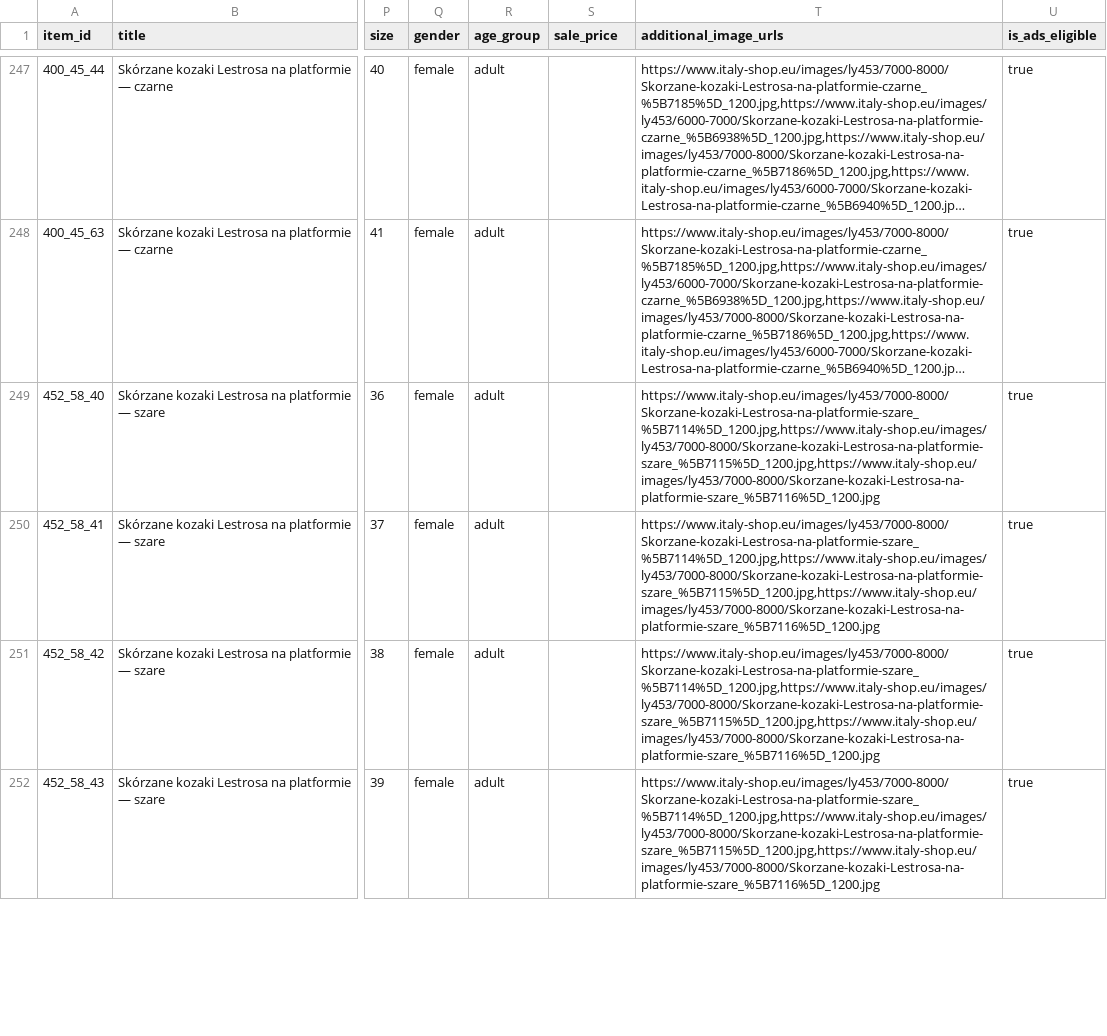
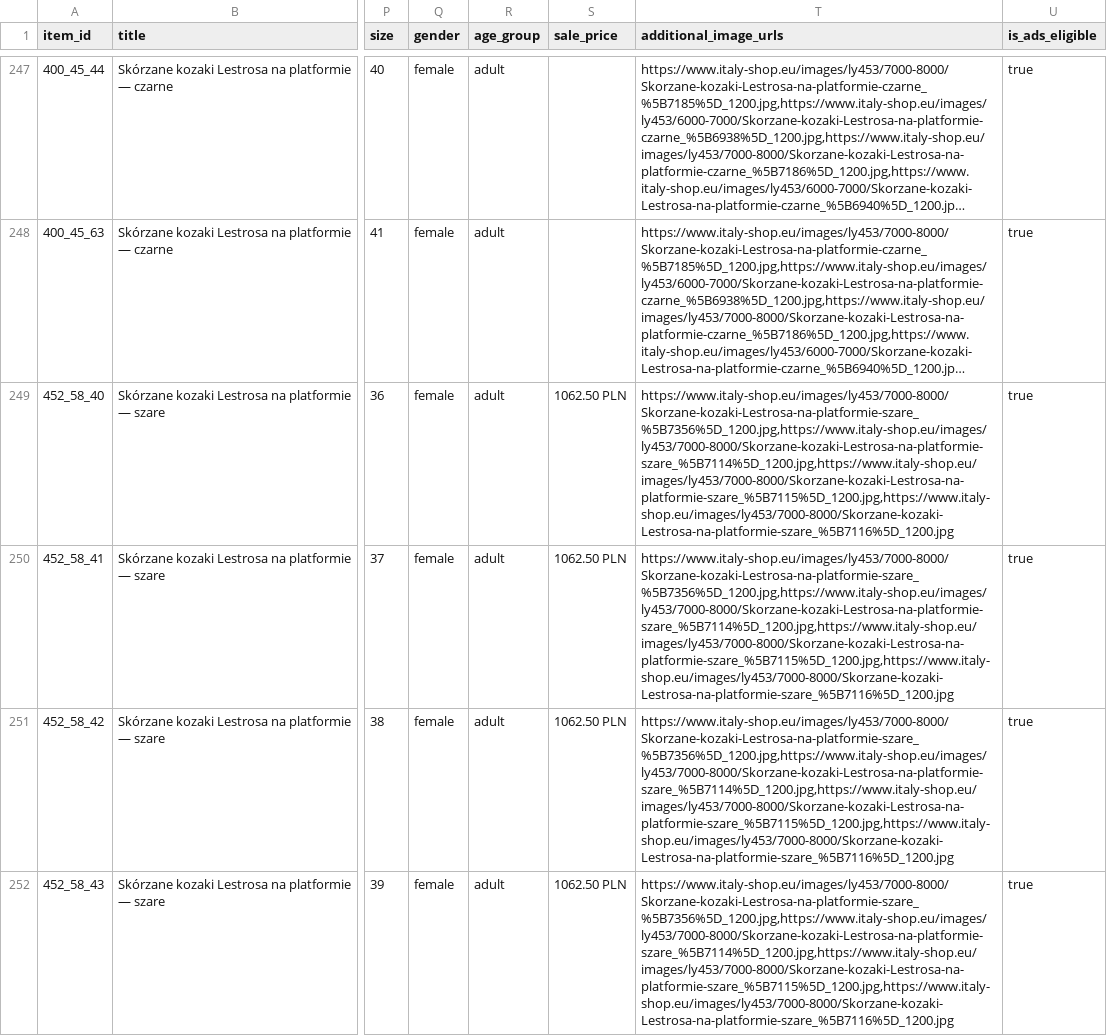
Before and after one commit to ANedbalski/italy-shop-feed-public, a CSV file: feed_openai.csv, drawn as a sheet; only a part is shown, gaps mark what is left out; long unchanged cells end in …; the diff covers the shown part only; the diff names each change by its address in the sheet, - before the commit and + after, or states it on an @@ line.

```diff
--- a/feed_openai.csv
+++ b/feed_openai.csv
-S249:S252 (sale_price): (empty)
+S249:S252 (sale_price): 1062.50 PLN
-T249:T252 (additional_image_urls): https://www.italy-shop.eu/images/ly453/7000-8000/Skorzane-kozaki-Lestrosa-na-platformie-szare_%5B7114%5D_1200.jpg,https://www.italy-shop.eu/images/ly453/7000-8000/Skorzane-kozaki-Lestrosa-na-platformie-szare_%5B7115%5D_1200.jpg,https://www.italy-shop.eu/images/ly453/7000-8000/Skorzane-kozaki-Lestrosa-na-platformie-szare_%5B7116%5D_1200.jpg
+T249:T252 (additional_image_urls): https://www.italy-shop.eu/images/ly453/7000-8000/Skorzane-kozaki-Lestrosa-na-platformie-szare_%5B7356%5D_1200.jpg,https://www.italy-shop.eu/images/ly453/7000-8000/Skorzane-kozaki-Lestrosa-na-platformie-szare_%5B7114%5D_1200.jpg,https://www.italy-shop.eu/images/ly453/7000-8000/Skorzane-kozaki-Lestrosa-na-platformie-szare_%5B7115%5D_1200.jpg,https://www.italy-shop.eu/images/ly453/7000-8000/Skorzane-kozaki-Lestrosa-na-platformie-szare_%5B7116%5D_1200.jpg
```
Also changed, not shown: 2 removed rows and 122 edited cells elsewhere in this file, feed_openai.tsv, 2 other files.
